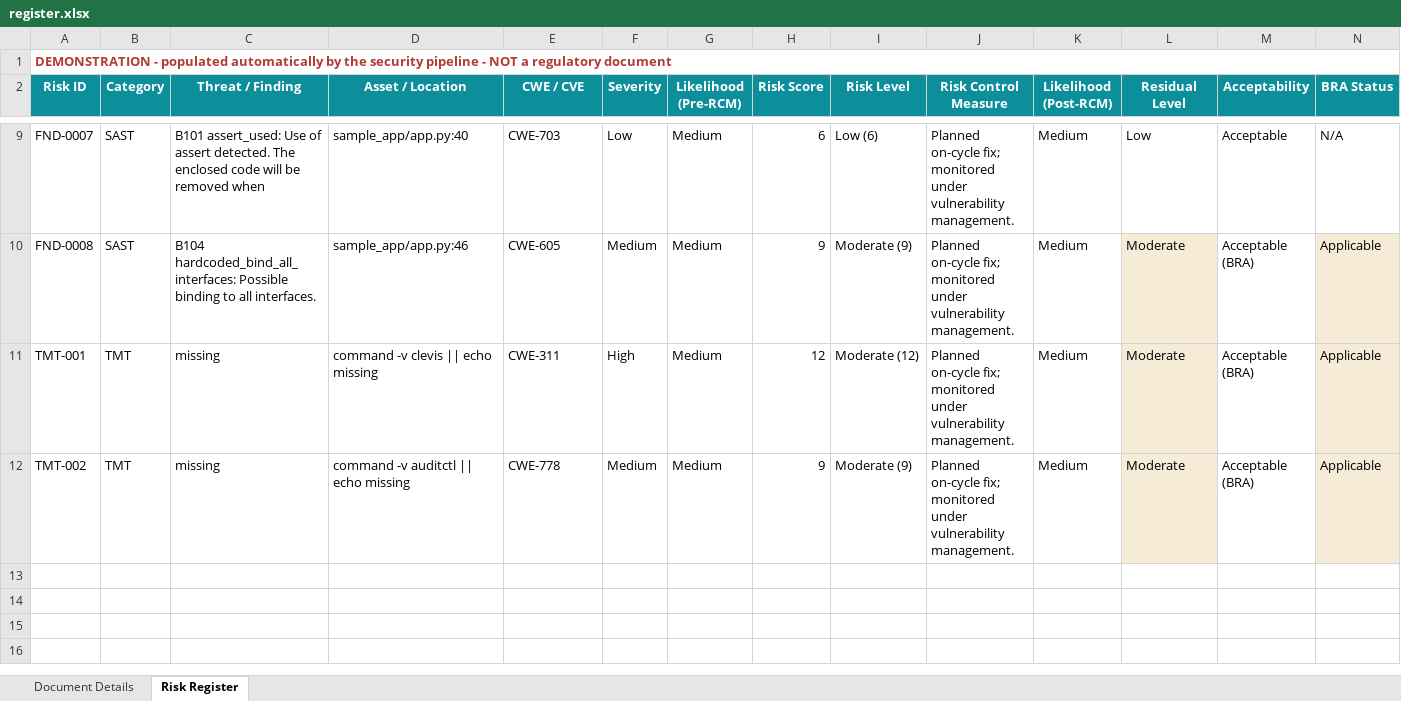
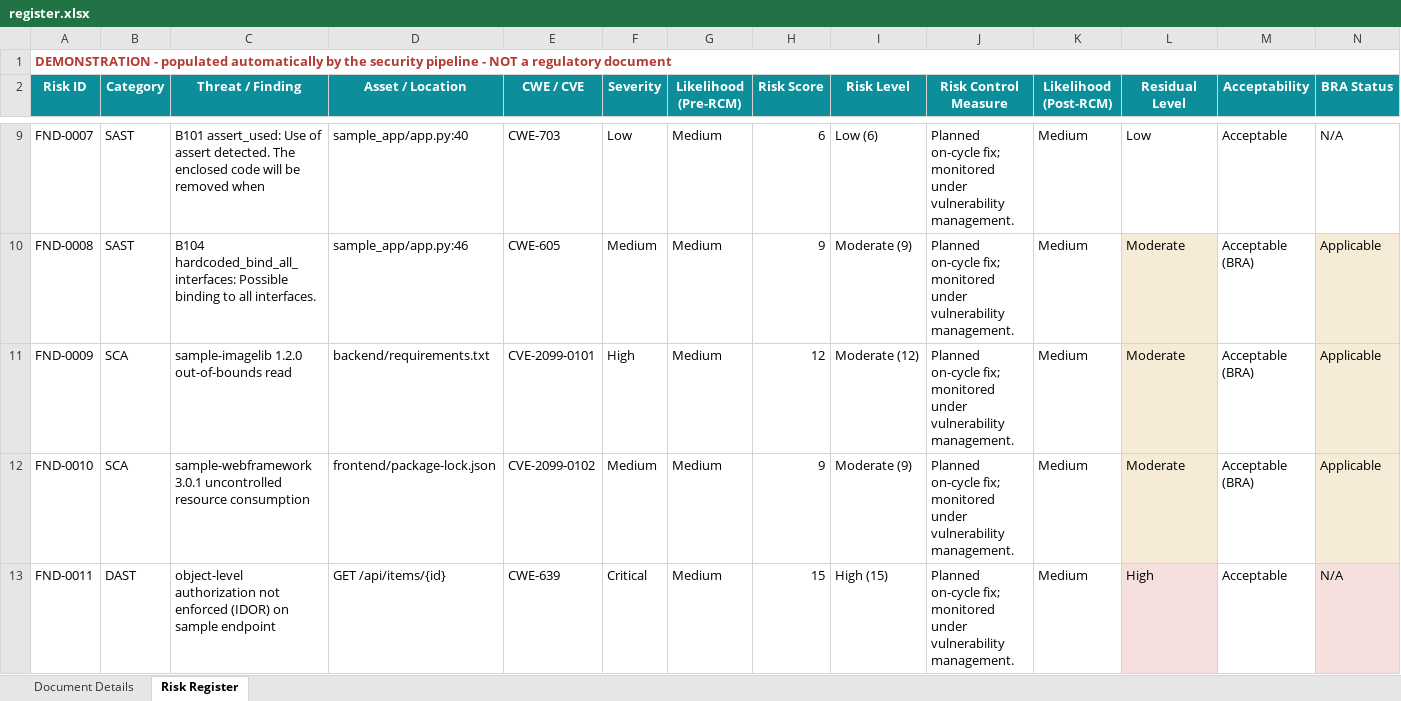
Before and after one commit to theebans018-56/security-pipeline-demo, an Excel workbook: output/register.xlsx, sheet Risk Register, drawn as a sheet; only a part is shown, gaps mark what is left out; the shorter side is filled out with more unchanged rows; values as stored, in another font and other column widths than the file's, no borders; rows hold the shown columns only; the diff covers the shown part only; the diff names each change by its address in the sheet, - before the commit and + after, or states it on an @@ line.

```diff
--- a/output/register.xlsx (sheet Risk Register)
+++ b/output/register.xlsx (sheet Risk Register)
+row 11: FND-0009 | SCA | sample-imagelib 1.2.0 out-of-bounds read | backend/requirements.txt | CVE-2099-0101 | High | Medium | 12 | Moderate (12) | Planned on-cycle fix; monitored under vulnerability management. | Medium | Moderate | Acceptable (BRA) | Applicable
+row 12: FND-0010 | SCA | sample-webframework 3.0.1 uncontrolled resource consumption | frontend/package-lock.json | CVE-2099-0102 | Medium | Medium | 9 | Moderate (9) | Planned on-cycle fix; monitored under vulnerability management. | Medium | Moderate | Acceptable (BRA) | Applicable
+row 13: FND-0011 | DAST | object-level authorization not enforced (IDOR) on sample endpoint | GET /api/items/{id} | CWE-639 | Critical | Medium | 15 | High (15) | Planned on-cycle fix; monitored under vulnerability management. | Medium | High | Acceptable | N/A
```
Also changed, not shown: 3 added rows elsewhere in this sheet, 10 other files.
